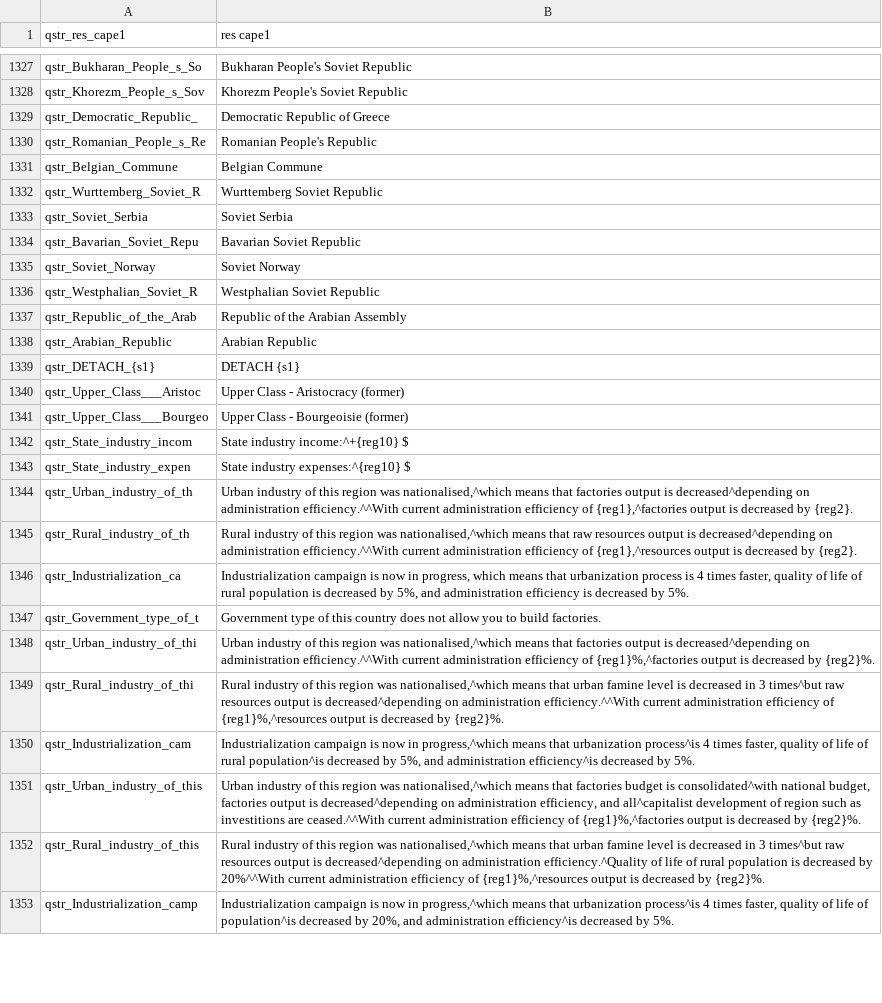
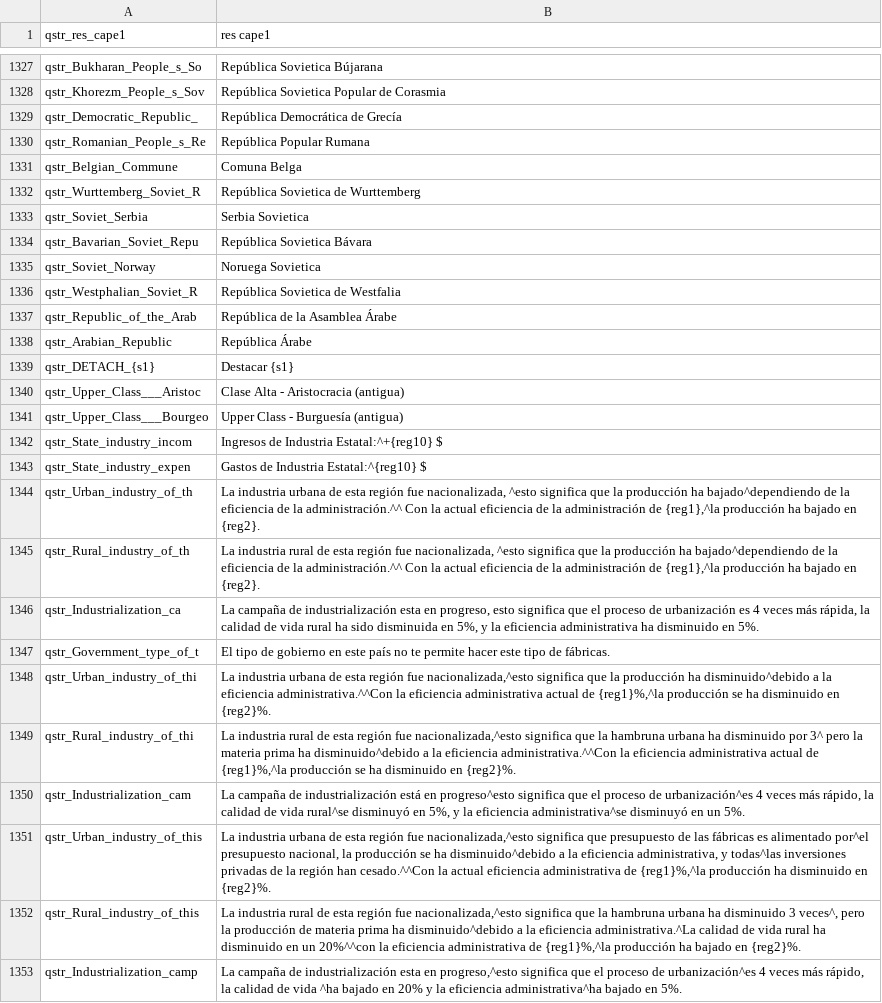
Before and after one commit to EldarFara/BetweenEmpires, a CSV file: languages/es/quick_strings.csv, drawn as a sheet; only a part is shown, gaps mark what is left out; the diff covers the shown part only; the diff names each change by its address in the sheet, - before the commit and + after, or states it on an @@ line.

```diff
--- a/languages/es/quick_strings.csv
+++ b/languages/es/quick_strings.csv
-B1327 (res cape1): Bukharan People's Soviet Republic
+B1327 (res cape1): República Sovietica Bújarana
-B1328 (res cape1): Khorezm People's Soviet Republic
+B1328 (res cape1): República Sovietica Popular de Corasmia
-B1329 (res cape1): Democratic Republic of Greece
+B1329 (res cape1): República Democrática de Grecía
-B1330 (res cape1): Romanian People's Republic
+B1330 (res cape1): República Popular Rumana
-B1331 (res cape1): Belgian Commune
+B1331 (res cape1): Comuna Belga
-B1332 (res cape1): Wurttemberg Soviet Republic
+B1332 (res cape1): República Sovietica de Wurttemberg
-B1333 (res cape1): Soviet Serbia
+B1333 (res cape1): Serbia Sovietica
-B1334 (res cape1): Bavarian Soviet Republic
+B1334 (res cape1): República Sovietica Bávara
-B1335 (res cape1): Soviet Norway
+B1335 (res cape1): Noruega Sovietica
-B1336 (res cape1): Westphalian Soviet Republic
+B1336 (res cape1): República Sovietica de Westfalia
-B1337 (res cape1): Republic of the Arabian Assembly
+B1337 (res cape1): República de la Asamblea Árabe
-B1338 (res cape1): Arabian Republic
+B1338 (res cape1): República Árabe
-B1339 (res cape1): DETACH {s1}
+B1339 (res cape1): Destacar {s1}
-B1340 (res cape1): Upper Class - Aristocracy (former)
+B1340 (res cape1): Clase Alta - Aristocracia (antigua)
-B1341 (res cape1): Upper Class - Bourgeoisie (former)
+B1341 (res cape1): Upper Class - Burguesía (antigua)
-B1342 (res cape1): State industry income:^+{reg10} $
+B1342 (res cape1): Ingresos de Industria Estatal:^+{reg10} $
-B1343 (res cape1): State industry expenses:^{reg10} $
+B1343 (res cape1): Gastos de Industria Estatal:^{reg10} $
-B1344 (res cape1): Urban industry of this region was nationalised,^which means that factories output is decreased^depending on administration efficiency.^^With current administration efficiency of {reg1},^factories output is decreased by {reg2}.
+B1344 (res cape1): La industria urbana de esta región fue nacionalizada, ^esto significa que la producción ha bajado^dependiendo de la eficiencia de la administración.^^ Con la actual eficiencia de la administración de {reg1},^la producción ha bajado en {reg2}.
-B1345 (res cape1): Rural industry of this region was nationalised,^which means that raw resources output is decreased^depending on administration efficiency.^^With current administration efficiency of {reg1},^resources output is decreased by {reg2}.
+B1345 (res cape1): La industria rural de esta región fue nacionalizada, ^esto significa que la producción ha bajado^dependiendo de la eficiencia de la administración.^^ Con la actual eficiencia de la administración de {reg1},^la producción ha bajado en {reg2}.
-B1346 (res cape1): Industrialization campaign is now in progress, which means that urbanization process is 4 times faster, quality of life of rural population is decreased by 5%, and administration efficiency is decreased by 5%.
+B1346 (res cape1): La campaña de industrialización esta en progreso, esto significa que el proceso de urbanización es 4 veces más rápida, la calidad de vida rural ha sido disminuida en 5%, y la eficiencia administrativa ha disminuido en 5%.
-B1347 (res cape1): Government type of this country does not allow you to build factories.
+B1347 (res cape1): El tipo de gobierno en este país no te permite hacer este tipo de fábricas.
-B1348 (res cape1): Urban industry of this region was nationalised,^which means that factories output is decreased^depending on administration efficiency.^^With current administration efficiency of {reg1}%,^factories output is decreased by {reg2}%.
+B1348 (res cape1): La industria urbana de esta región fue nacionalizada,^esto significa que la producción ha disminuido^debido a la eficiencia administrativa.^^Con la eficiencia administrativa actual de {reg1}%,^la producción se ha disminuido en {reg2}%.
-B1349 (res cape1): Rural industry of this region was nationalised,^which means that urban famine level is decreased in 3 times^but raw resources output is decreased^depending on administration efficiency.^^With current administration efficiency of {reg1}%,^resources output is decreased by {reg2}%.
+B1349 (res cape1): La industria rural de esta región fue nacionalizada,^esto significa que la hambruna urbana ha disminuido por 3^ pero la materia prima ha disminuido^debido a la eficiencia administrativa.^^Con la eficiencia administrativa actual de {reg1}%,^la producción se ha disminuido en {reg2}%.
-B1350 (res cape1): Industrialization campaign is now in progress,^which means that urbanization process^is 4 times faster, quality of life of rural population^is decreased by 5%, and administration efficiency^is decreased by 5%.
+B1350 (res cape1): La campaña de industrialización está en progreso^esto significa que el proceso de urbanización^es 4 veces más rápido, la calidad de vida rural^se disminuyó en 5%, y la eficiencia administrativa^se disminuyó en un 5%.
-B1351 (res cape1): Urban industry of this region was nationalised,^which means that factories budget is consolidated^with national budget, factories output is decreased^depending on administration efficiency, and all^capitalist development of region such as investitions are ceased.^^With current administration efficiency of {reg1}%,^factories output is decreased by {reg2}%.
+B1351 (res cape1): La industria urbana de esta región fue nacionalizada,^esto significa que presupuesto de las fábricas es alimentado por^el presupuesto nacional, la producción se ha disminuido^debido a la eficiencia administrativa, y todas^las inversiones privadas de la región han cesado.^^Con la actual eficiencia administrativa de {reg1}%,^la producción ha disminuido en {reg2}%.
-B1352 (res cape1): Rural industry of this region was nationalised,^which means that urban famine level is decreased in 3 times^but raw resources output is decreased^depending on administration efficiency.^Quality of life of rural population is decreased by 20%^^With current administration efficiency of {reg1}%,^resources output is decreased by {reg2}%.
+B1352 (res cape1): La industria rural de esta región fue nacionalizada,^esto significa que la hambruna urbana ha disminuido 3 veces^, pero la producción de materia prima ha disminuido^debido a la eficiencia administrativa.^La calidad de vida rural ha disminuido en un 20%^^con la eficiencia administrativa de {reg1}%,^la producción ha bajado en {reg2}%.
-B1353 (res cape1): Industrialization campaign is now in progress,^which means that urbanization process^is 4 times faster, quality of life of population^is decreased by 20%, and administration efficiency^is decreased by 5%.
+B1353 (res cape1): La campaña de industrialización esta en progreso,^esto significa que el proceso de urbanización^es 4 veces más rápido, la calidad de vida ^ha bajado en 20% y la eficiencia administrativa^ha bajado en 5%.
```
Also changed, not shown: 1 added row, 1 removed row and 118 edited cells elsewhere in this file.
